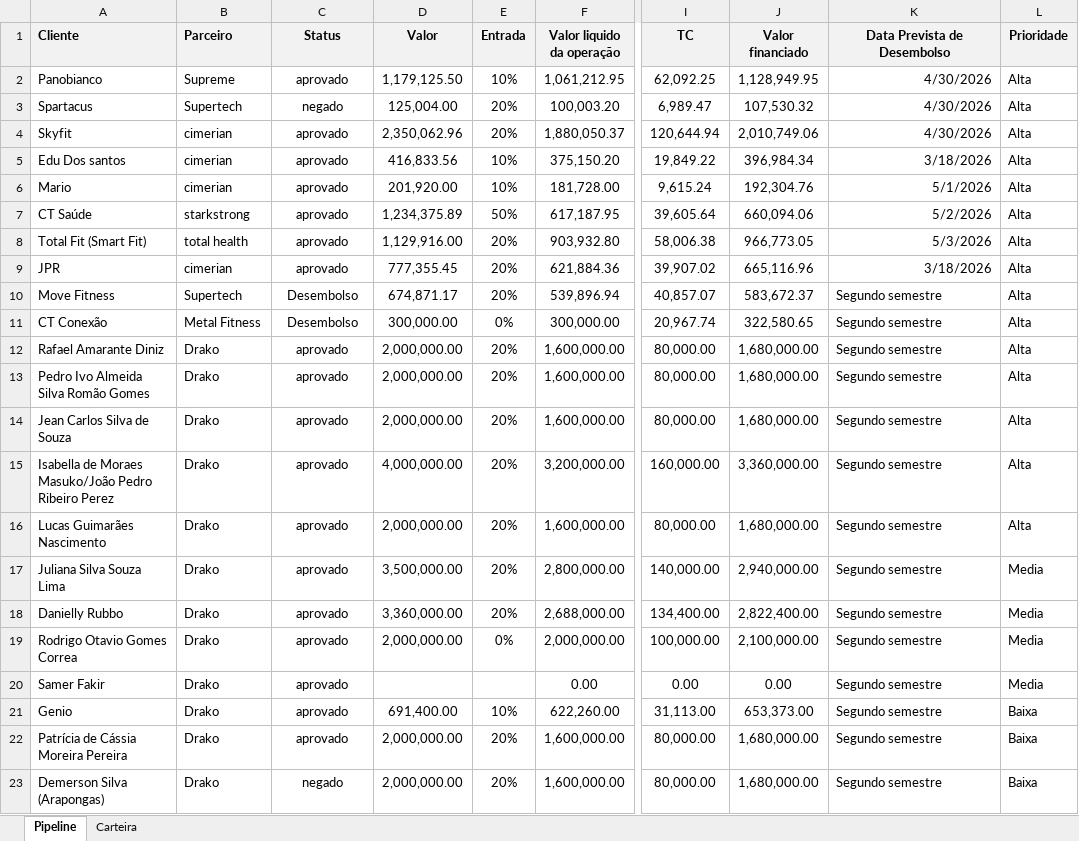
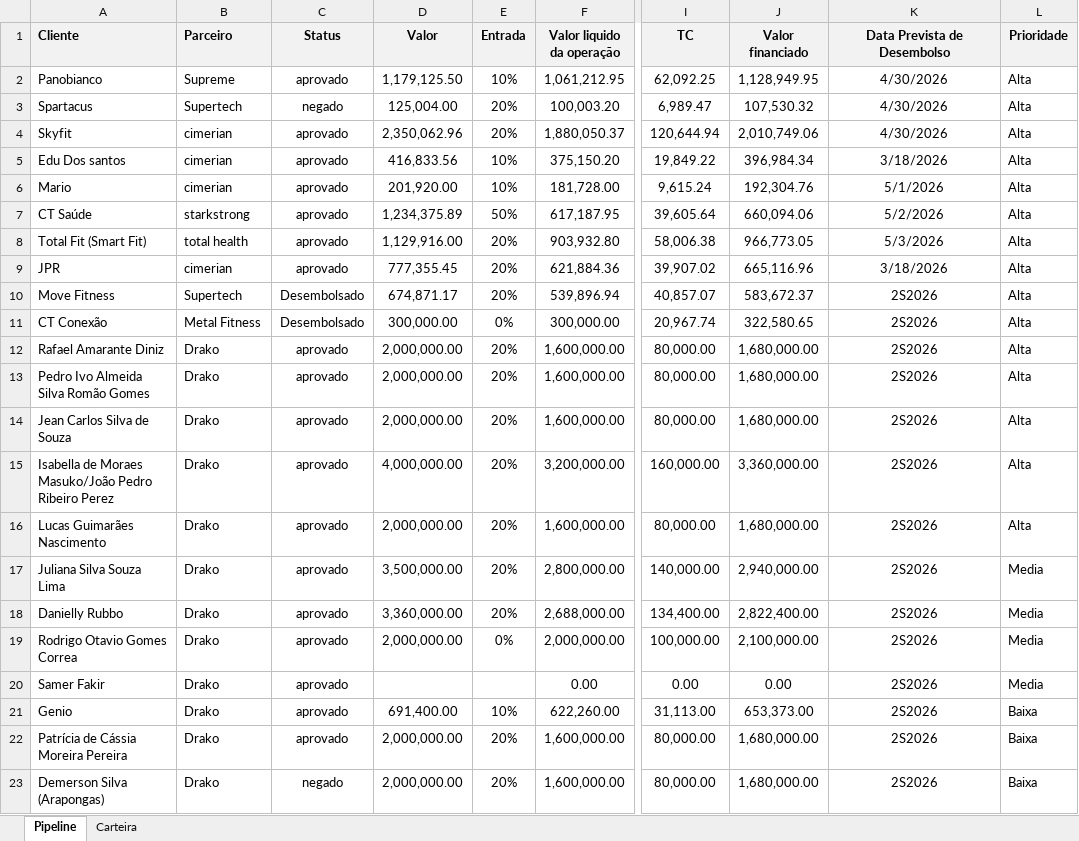
Before and after one commit to Gymcred/pipeline-gymcred, an Excel workbook: pipeline.xlsx, sheet Pipeline, drawn as a sheet; only a part is shown, gaps mark what is left out; values as stored, in another font and other column widths than the file's, no borders; the diff names each change by its address in the sheet, - before the commit and + after, or states it on an @@ line.

Commit message:
Add files via upload

```diff
--- a/pipeline.xlsx (sheet Pipeline)
+++ b/pipeline.xlsx (sheet Pipeline)
-K2:K9 alignment: right
+K2:K9 alignment: center
-C10:C11 (Status): Desembolso
+C10:C11 (Status): Desembolsado
-K10:K23 (Data Prevista de Desembolso): Segundo semestre
+K10:K23 (Data Prevista de Desembolso): 2S2026
-K10:K23 alignment: left
+K10:K23 alignment: center
```
